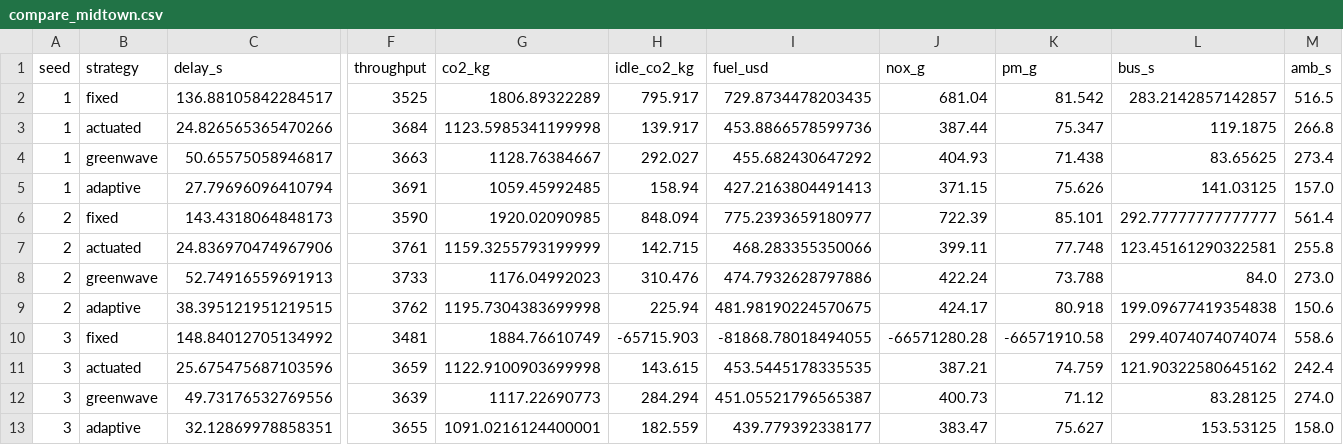
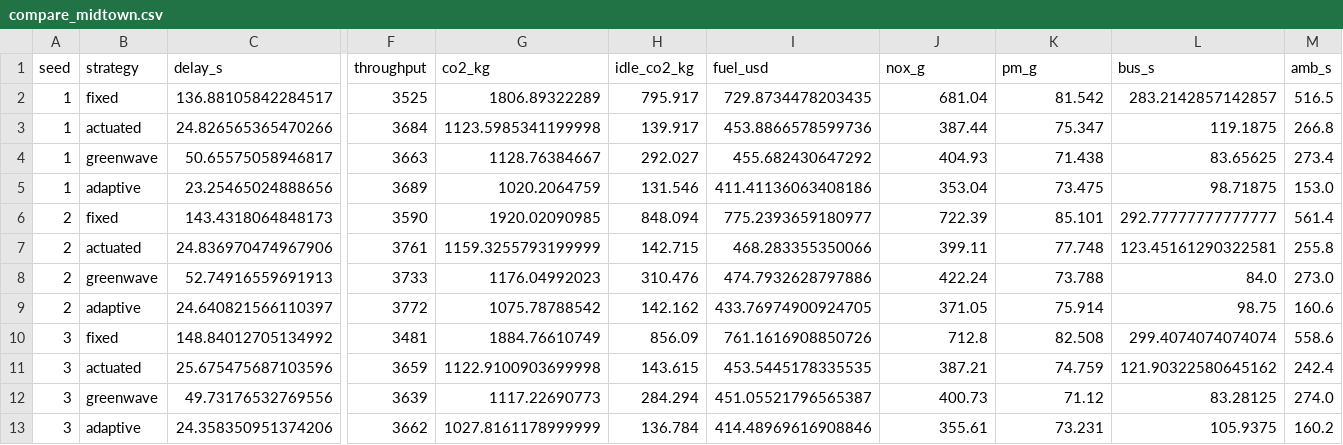
Before and after one commit to shivansh980/Smart-traffic-manager, a CSV file: results/compare_midtown.csv, drawn as a sheet; only a part is shown, gaps mark what is left out; removed rows and columns are numbered as before the commit, all else as after; rows hold the shown columns only; the diff names each change by its address in the sheet, - before the commit and + after, or states it on an @@ line.

Commit message:
Benchmark: 4 strategies x 2 maps x 3 seeds; replay seek fills race and log

```diff
--- a/results/compare_midtown.csv
+++ b/results/compare_midtown.csv
-row 5: 1 | adaptive | 27.79696096410794 | 3691 | 1059.45992485 | 158.94 | 427.2163804491413 | 371.15 | 75.626 | 141.03125 | 157.0
+row 5: 1 | adaptive | 23.25465024888656 | 3689 | 1020.2064759 | 131.546 | 411.41136063408186 | 353.04 | 73.475 | 98.71875 | 153.0
-row 9: 2 | adaptive | 38.395121951219515 | 3762 | 1195.7304383699998 | 225.94 | 481.98190224570675 | 424.17 | 80.918 | 199.09677419354838 | 150.6
+row 9: 2 | adaptive | 24.640821566110397 | 3772 | 1075.78788542 | 142.162 | 433.76974900924705 | 371.05 | 75.914 | 98.75 | 160.6
-H10 (idle_co2_kg): -65715.903
+H10 (idle_co2_kg): 856.09
-I10 (fuel_usd): -81868.78018494055
+I10 (fuel_usd): 761.1616908850726
-J10 (nox_g): -66571280.28
+J10 (nox_g): 712.8
-K10 (pm_g): -66571910.58
+K10 (pm_g): 82.508
-row 13: 3 | adaptive | 32.12869978858351 | 3655 | 1091.0216124400001 | 182.559 | 439.779392338177 | 383.47 | 75.627 | 153.53125 | 158.0
+row 13: 3 | adaptive | 24.358350951374206 | 3662 | 1027.8161178999999 | 136.784 | 414.48969616908846 | 355.61 | 73.231 | 105.9375 | 160.2
```
Also changed, not shown: 2 other files.
